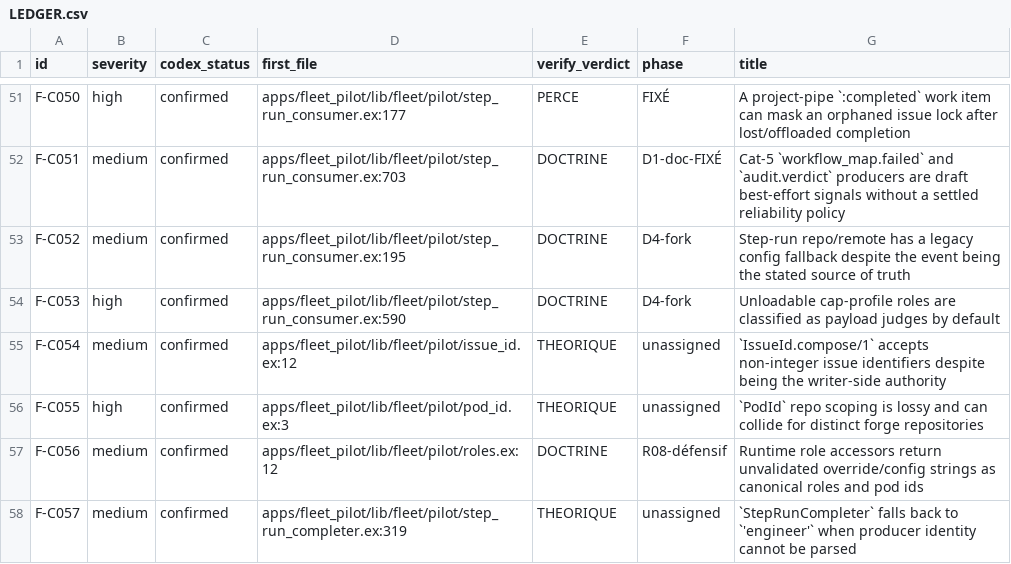
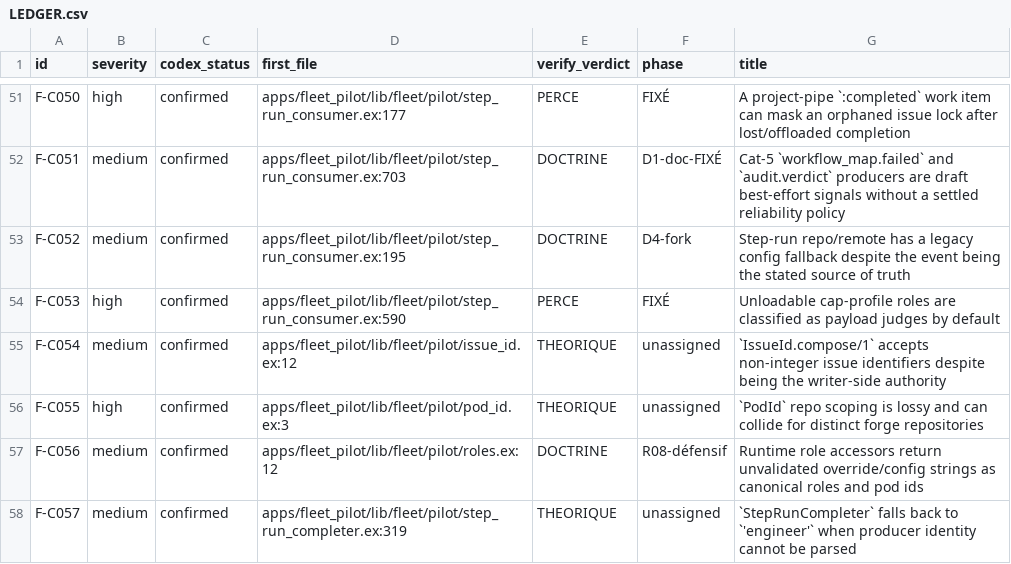
Before and after one commit to zUrp-Embedded/LCARS-fleet, a CSV file: fleet/runtime/_remediation/LEDGER.csv, drawn as a sheet; only a part is shown, gaps mark what is left out.

```diff
--- a/fleet/runtime/_remediation/LEDGER.csv
+++ b/fleet/runtime/_remediation/LEDGER.csv
@@ -53,3 +53,3 @@ F-C051,medium,confirmed,apps/fleet_pilot/lib/fleet/pilot/step_run_consumer.ex:70
 F-C052,medium,confirmed,apps/fleet_pilot/lib/fleet/pilot/step_run_consumer.ex:195,DOCTRINE,D4-fork,"Step-run repo/remote has a legacy config fallback despite the event being the stated source of truth"
-F-C053,high,confirmed,apps/fleet_pilot/lib/fleet/pilot/step_run_consumer.ex:590,DOCTRINE,D4-fork,"Unloadable cap-profile roles are classified as payload judges by default"
+F-C053,high,confirmed,apps/fleet_pilot/lib/fleet/pilot/step_run_consumer.ex:590,PERCE,FIXÉ,"Unloadable cap-profile roles are classified as payload judges by default"
 F-C054,medium,confirmed,apps/fleet_pilot/lib/fleet/pilot/issue_id.ex:12,THEORIQUE,unassigned,"`IssueId.compose/1` accepts non-integer issue identifiers despite being the writer-side authority"
```
Also changed, not shown: 2 other files.
